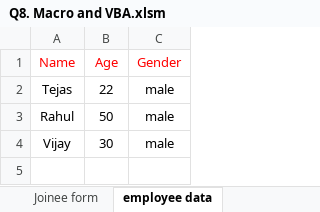
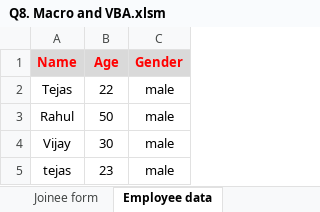
Before and after one commit to tejasg1274/Hands-On-Data-Analytics, an Excel workbook: Excel Assignment/Q8. Macro and VBA.xlsm, sheet Employee data, drawn as a sheet; values as stored, in another font and other column widths than the file's, no borders; the diff names each change by its address in the sheet, - before the commit and + after, or states it on an @@ line.

```diff
--- a/Excel Assignment/Q8. Macro and VBA.xlsm (sheet Employee data)
+++ b/Excel Assignment/Q8. Macro and VBA.xlsm (sheet Employee data)
-sheet tab: employee data
+sheet tab: Employee data
@@ A1:C1 fill: none → #D9D9D9, bold: off → on @@
+row 5: tejas | 23 | male
```
Also changed, not shown: sheet UserForm, sheet Joinee form, sheet Macro Ans, other sheet tabs, formulas that keep their value, charts or pictures, Excel Assignment/Q1. Arithmatice Functions.xlsx, Excel Assignment/Q3. Lookup Functions.xlsx, 9 other files.
